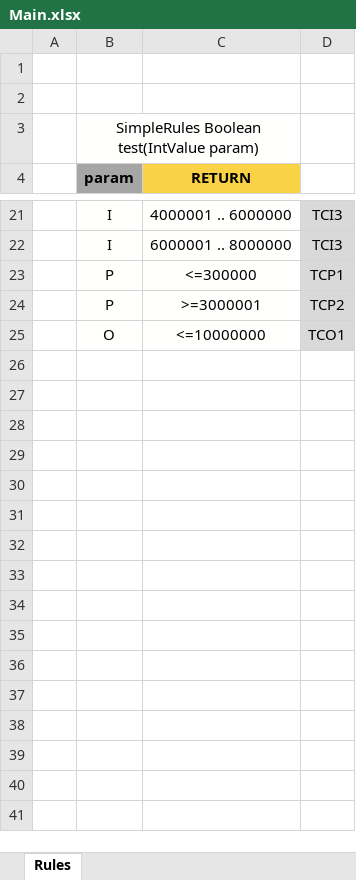
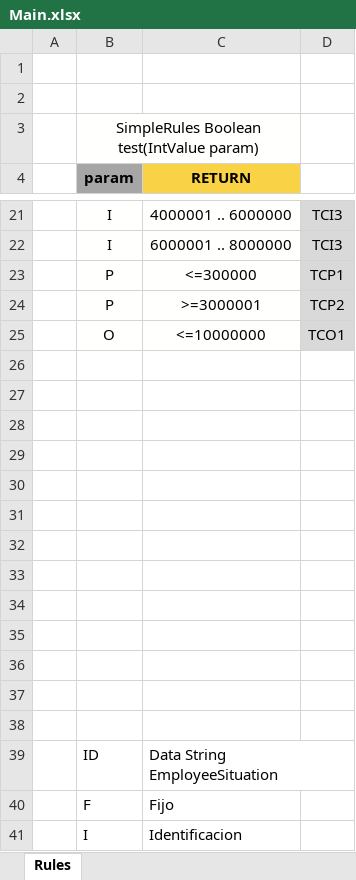
Before and after one commit to pujaesprojects/otdesign, an Excel workbook: DESIGN/rules/BBVA_Rules/Main.xlsx, sheet Rules, drawn as a sheet; only a part is shown, gaps mark what is left out; values as stored, in another font and other column widths than the file's, no borders; the diff names each change by its address in the sheet, - before the commit and + after, or states it on an @@ line.

Commit message:
Data created Author: DEFAULT. Type: SAVE.

```diff
--- a/DESIGN/rules/BBVA_Rules/Main.xlsx (sheet Rules)
+++ b/DESIGN/rules/BBVA_Rules/Main.xlsx (sheet Rules)
+row 26: (empty)
+row 27: (empty)
+row 28: (empty)
+row 29: (empty)
+row 30: (empty)
+row 31: (empty)
+row 32: (empty)
+row 33: (empty)
+row 34: (empty)
+row 35: (empty)
+row 36: (empty)
+row 37: (empty)
+row 38: (empty)
+row 39:  | ID | Data String EmployeeSituation
+row 40:  | F | Fijo
+row 41:  | I | Identificacion
```
